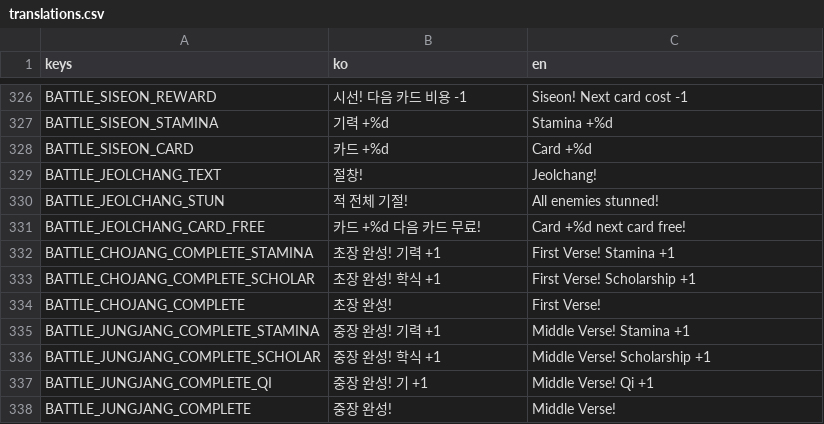
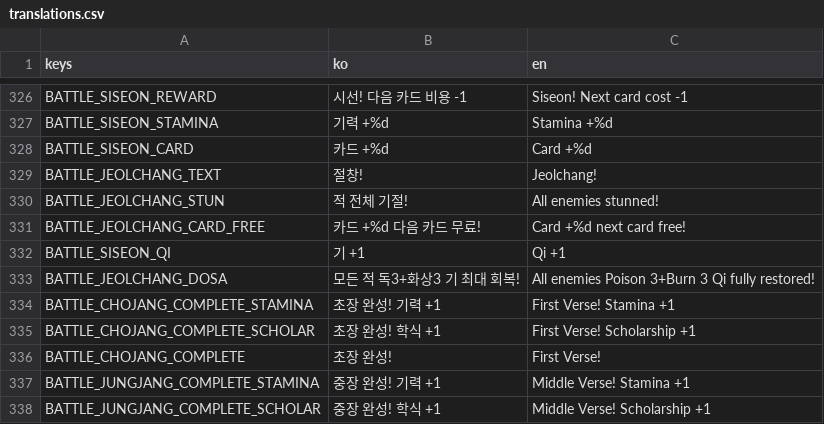
Before and after one commit to dongmin1213/Sijojeon, a CSV file: translations/translations.csv, drawn as a sheet; only a part is shown, gaps mark what is left out; the shorter side is filled out with more unchanged rows; the diff names each change by its address in the sheet, - before the commit and + after, or states it on an @@ line.

```diff
--- a/translations/translations.csv
+++ b/translations/translations.csv
+row 332: BATTLE_SISEON_QI | 기 +1 | Qi +1
+row 333: BATTLE_JEOLCHANG_DOSA | 모든 적 독3+화상3 기 최대 회복! | All enemies Poison 3+Burn 3 Qi fully restored!
```
Also changed, not shown: 2 other files.
